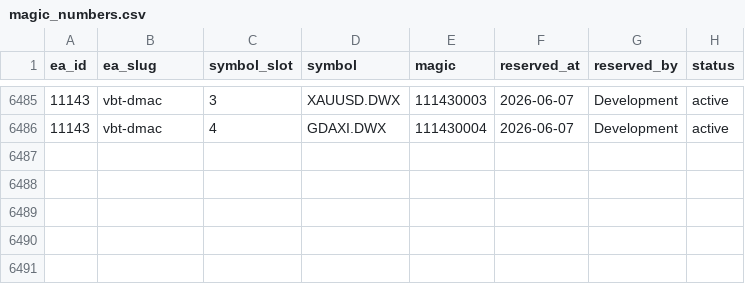
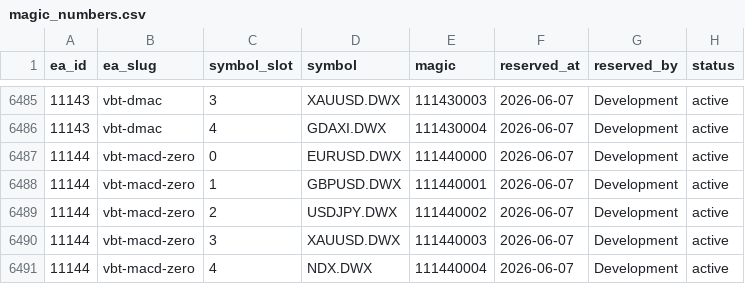
Before and after one commit to QuantMechanica/VPS-PortfolioBuild, a CSV file: framework/registry/magic_numbers.csv, drawn as a sheet; only a part is shown, gaps mark what is left out.

```diff
--- a/framework/registry/magic_numbers.csv
+++ b/framework/registry/magic_numbers.csv
@@ -6486 +6486,6 @@ ea_id,ea_slug,symbol_slot,symbol,magic,reserved_at,reserved_by,status
 11143,vbt-dmac,4,GDAXI.DWX,111430004,2026-06-07,Development,active
+11144,vbt-macd-zero,0,EURUSD.DWX,111440000,2026-06-07,Development,active
+11144,vbt-macd-zero,1,GBPUSD.DWX,111440001,2026-06-07,Development,active
+11144,vbt-macd-zero,2,USDJPY.DWX,111440002,2026-06-07,Development,active
+11144,vbt-macd-zero,3,XAUUSD.DWX,111440003,2026-06-07,Development,active
+11144,vbt-macd-zero,4,NDX.DWX,111440004,2026-06-07,Development,active
```
Also changed, not shown: 1 other file.
